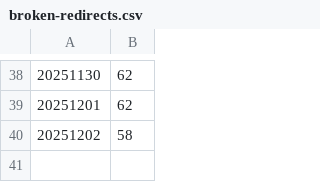
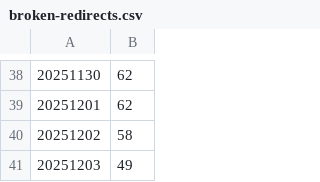
Before and after one commit to SmuSmu/PirateWikiWatch, a CSV file: broken-redirects.csv, drawn as a sheet; only a part is shown, gaps mark what is left out; the diff names each change by its address in the sheet, - before the commit and + after, or states it on an @@ line.

```diff
--- a/broken-redirects.csv
+++ b/broken-redirects.csv
+row 41: 20251203 | 49
```
